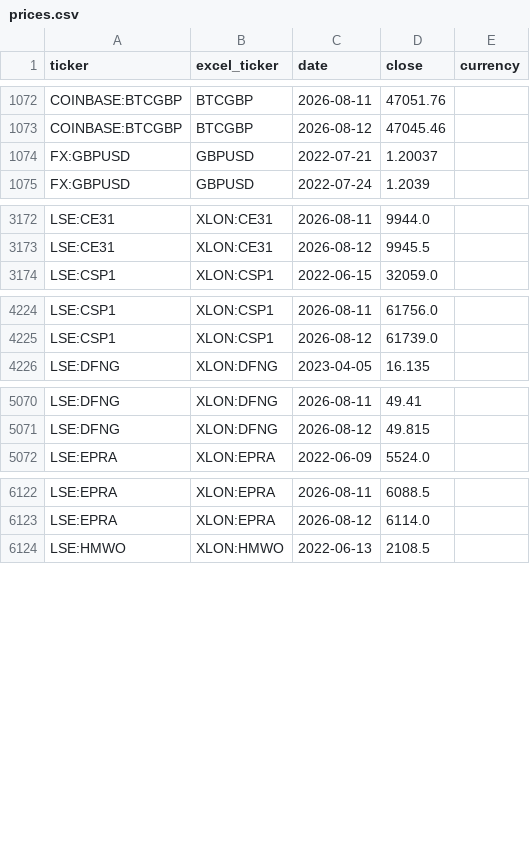
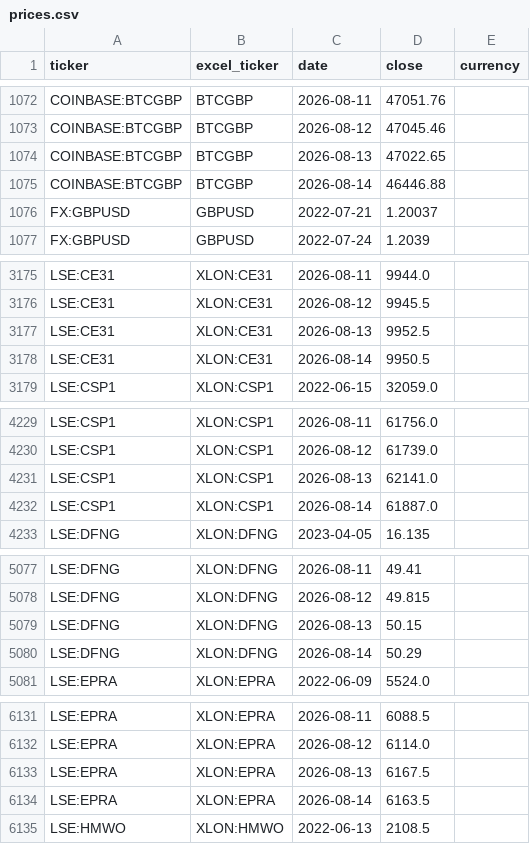
Before and after one commit to gwimpenny/portfolio-tracker, a CSV file: prices.csv, drawn as a sheet; only a part is shown, gaps mark what is left out; the diff covers the shown part only.

```diff
--- a/prices.csv
+++ b/prices.csv
@@ -1073,2 +1073,4 @@ COINBASE:BTCGBP,BTCGBP,2026-08-11,47051.76,
 COINBASE:BTCGBP,BTCGBP,2026-08-12,47045.46,
+COINBASE:BTCGBP,BTCGBP,2026-08-13,47022.65,
+COINBASE:BTCGBP,BTCGBP,2026-08-14,46446.88,
 FX:GBPUSD,GBPUSD,2022-07-21,1.20037,
@@ -3173,2 +3176,4 @@ LSE:CE31,XLON:CE31,2026-08-11,9944.0,
 LSE:CE31,XLON:CE31,2026-08-12,9945.5,
+LSE:CE31,XLON:CE31,2026-08-13,9952.5,
+LSE:CE31,XLON:CE31,2026-08-14,9950.5,
 LSE:CSP1,XLON:CSP1,2022-06-15,32059.0,
@@ -4225,2 +4230,4 @@ LSE:CSP1,XLON:CSP1,2026-08-11,61756.0,
 LSE:CSP1,XLON:CSP1,2026-08-12,61739.0,
+LSE:CSP1,XLON:CSP1,2026-08-13,62141.0,
+LSE:CSP1,XLON:CSP1,2026-08-14,61887.0,
 LSE:DFNG,XLON:DFNG,2023-04-05,16.135,
@@ -5071,2 +5078,4 @@ LSE:DFNG,XLON:DFNG,2026-08-11,49.41,
 LSE:DFNG,XLON:DFNG,2026-08-12,49.815,
+LSE:DFNG,XLON:DFNG,2026-08-13,50.15,
+LSE:DFNG,XLON:DFNG,2026-08-14,50.29,
 LSE:EPRA,XLON:EPRA,2022-06-09,5524.0,
@@ -6123,2 +6132,4 @@ LSE:EPRA,XLON:EPRA,2026-08-11,6088.5,
 LSE:EPRA,XLON:EPRA,2026-08-12,6114.0,
+LSE:EPRA,XLON:EPRA,2026-08-13,6167.5,
+LSE:EPRA,XLON:EPRA,2026-08-14,6163.5,
 LSE:HMWO,XLON:HMWO,2022-06-13,2108.5,
```
Also changed, not shown: 25 added rows elsewhere in this file, 1 other file.
